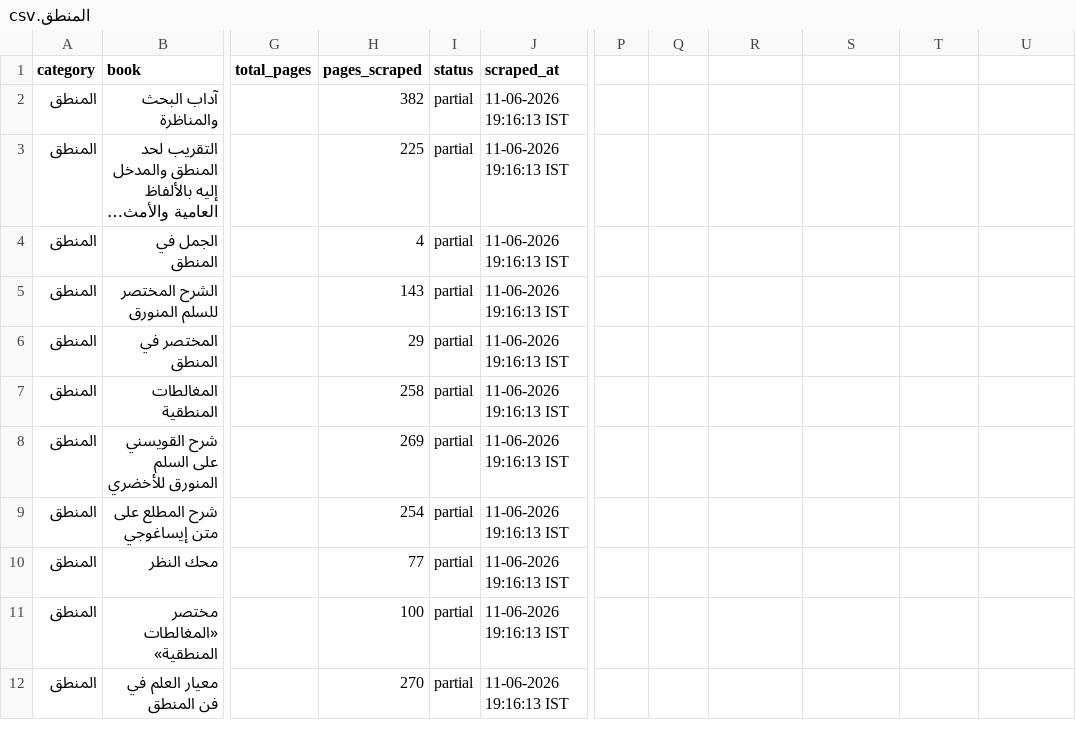
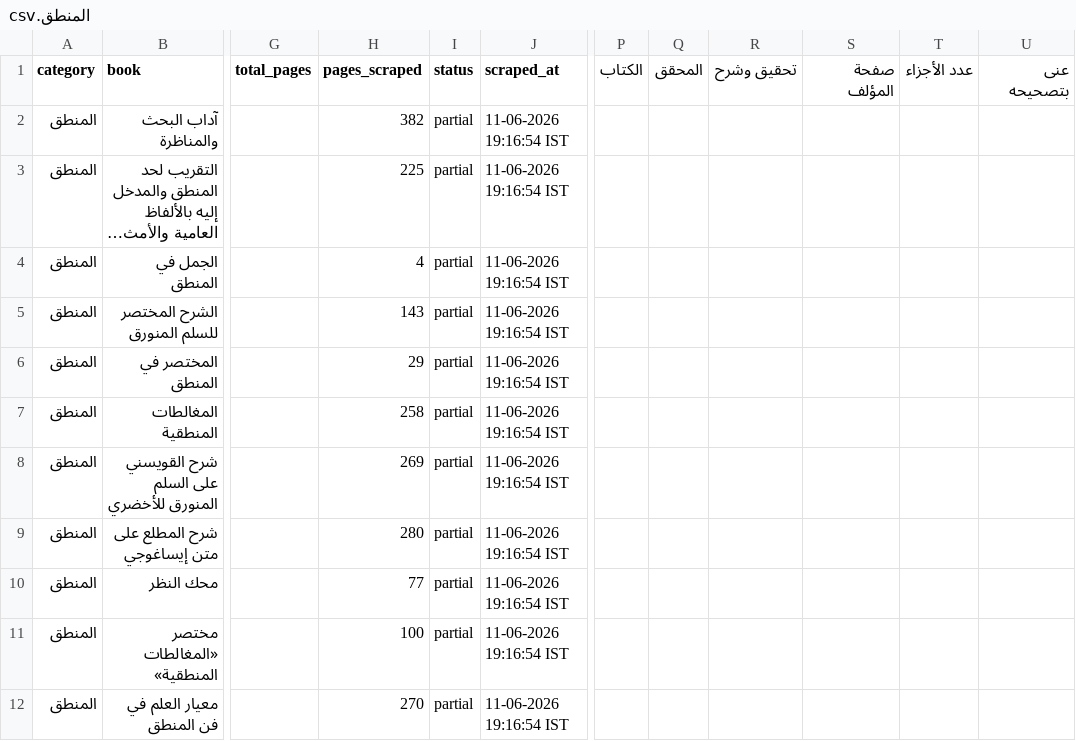
Before and after one commit to farhan281/al-qalam-project, a CSV file: shamela_output/reports/المنطق.csv, drawn as a sheet; only a part is shown, gaps mark what is left out; long unchanged cells end in …; the diff names each change by its address in the sheet, - before the commit and + after, or states it on an @@ line.

```diff
--- a/shamela_output/reports/المنطق.csv
+++ b/shamela_output/reports/المنطق.csv
-P1: (empty)
+P1: الكتاب
-Q1: (empty)
+Q1: المحقق
-R1: (empty)
+R1: تحقيق وشرح
-S1: (empty)
+S1: صفحة المؤلف
-T1: (empty)
+T1: عدد الأجزاء
-U1: (empty)
+U1: عنى بتصحيحه
-J2:J12 (scraped_at): 11-06-2026 19:16:13 IST
+J2:J12 (scraped_at): 11-06-2026 19:16:54 IST
-H9 (pages_scraped): 254
+H9 (pages_scraped): 280
```
Also changed, not shown: shamela_output/reports/التجويد_والقراءات.csv, 8 other files.
